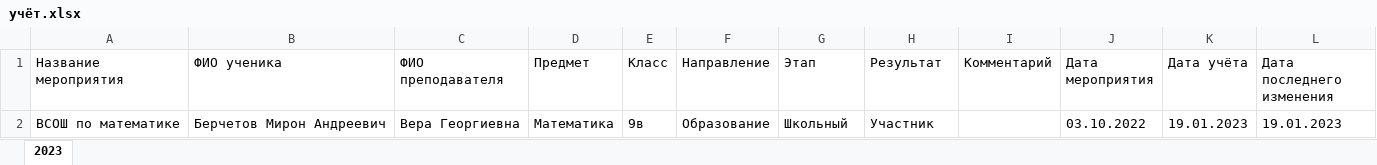
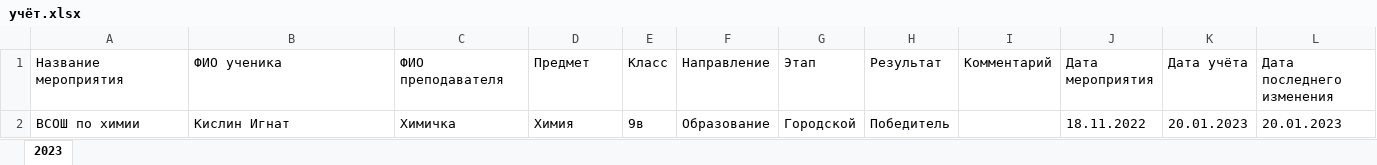
Before and after one commit to MironBerch/register-of-talented-students, an Excel workbook: source/media/учёт.xlsx, sheet 2023, drawn as a sheet; values as stored, in another font and other column widths than the file's, no borders; removed rows and columns are numbered as before the commit, all else as after; the diff names each change by its address in the sheet, - before the commit and + after, or states it on an @@ line.

Commit message:
source

```diff
--- a/source/media/учёт.xlsx (sheet 2023)
+++ b/source/media/учёт.xlsx (sheet 2023)
-row 2: ВСОШ по математике | Берчетов Мирон Андреевич | Вера Георгиевна | Математика | 9в | Образование | Школьный | Участник |  | 03.10.2022 | 19.01.2023 | 19.01.2023
+row 2: ВСОШ по химии | Кислин Игнат | Химичка | Химия | 9в | Образование | Городской | Победитель |  | 18.11.2022 | 20.01.2023 | 20.01.2023
```
Also changed, not shown: 20 other files.
